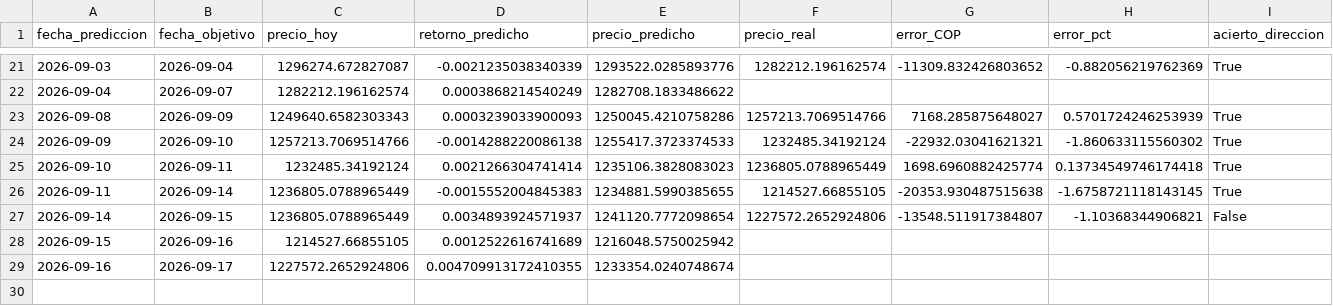
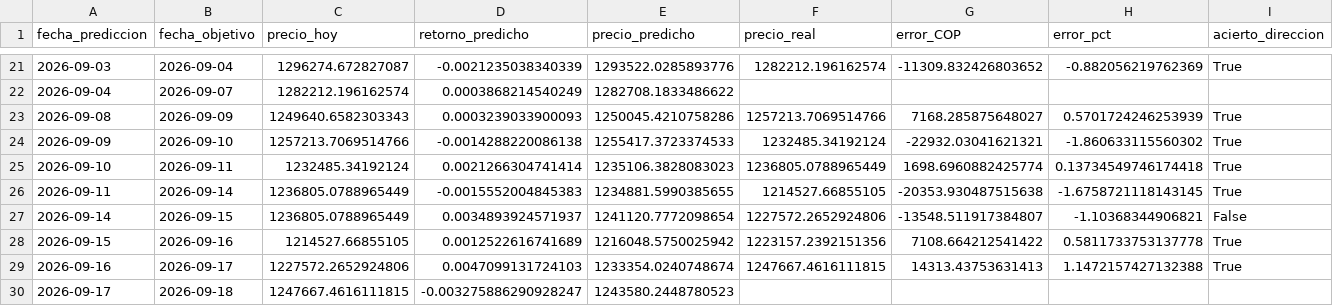
Before and after one commit to michaelsteven1299/proyecto_michael-, a CSV file: dashboard_data/prediccion.csv, drawn as a sheet; only a part is shown, gaps mark what is left out.

```diff
--- a/dashboard_data/prediccion.csv
+++ b/dashboard_data/prediccion.csv
@@ -27,3 +27,4 @@ fecha_prediccion,fecha_objetivo,precio_hoy,retorno_predicho,precio_predicho,prec
 2026-09-14,2026-09-15,1236805.0788965449,0.0034893924571937,1241120.7772098654,1227572.2652924806,-13548.511917384807,-1.10368344906821,False
-2026-09-15,2026-09-16,1214527.66855105,0.0012522616741689,1216048.5750025942,,,,
-2026-09-16,2026-09-17,1227572.2652924806,0.004709913172410355,1233354.0240748674,,,,
+2026-09-15,2026-09-16,1214527.66855105,0.0012522616741689,1216048.5750025942,1223157.2392151356,7108.664212541422,0.5811733753137778,True
+2026-09-16,2026-09-17,1227572.2652924806,0.0047099131724103,1233354.0240748674,1247667.4616111815,14313.43753631413,1.1472157427132388,True
+2026-09-17,2026-09-18,1247667.4616111815,-0.003275886290928247,1243580.2448780523,,,,
```
Also changed, not shown: dashboard_data/historico.csv, dashboard_data/metricas_modelos.csv, 6 other files.
